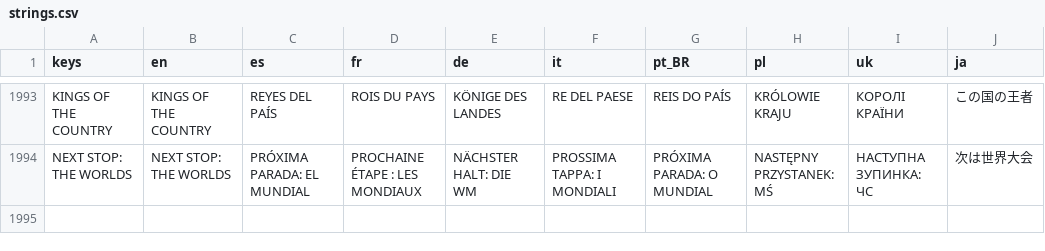
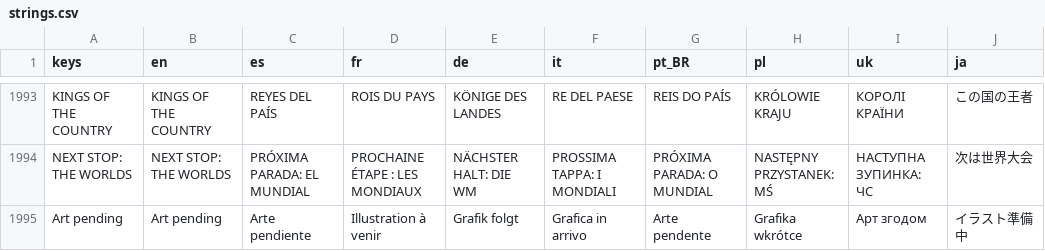
Before and after one commit to PeteMoe56/8bit-buhurt, a CSV file: locale/strings.csv, drawn as a sheet; only a part is shown, gaps mark what is left out.

```diff
--- a/locale/strings.csv
+++ b/locale/strings.csv
@@ -1994 +1994,2 @@ KINGS OF THE COUNTRY,KINGS OF THE COUNTRY,REYES DEL PAÍS,ROIS DU PAYS,KÖNIGE D
 NEXT STOP: THE WORLDS,NEXT STOP: THE WORLDS,PRÓXIMA PARADA: EL MUNDIAL,PROCHAINE ÉTAPE : LES MONDIAUX,NÄCHSTER HALT: DIE WM,PROSSIMA TAPPA: I MONDIALI,PRÓXIMA PARADA: O MUNDIAL,NASTĘPNY PRZYSTANEK: MŚ,НАСТУПНА ЗУПИНКА: ЧС,次は世界大会
+Art pending,Art pending,Arte pendiente,Illustration à venir,Grafik folgt,Grafica in arrivo,Arte pendente,Grafika wkrótce,Арт згодом,イラスト準備中
```
Also changed, not shown: 31 other files.
